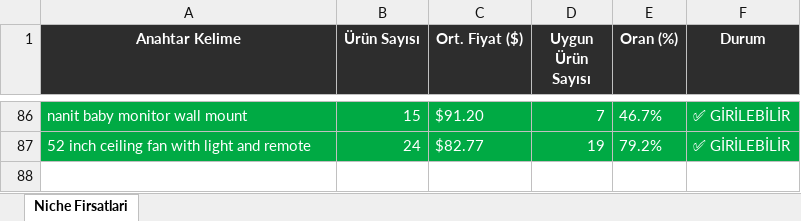
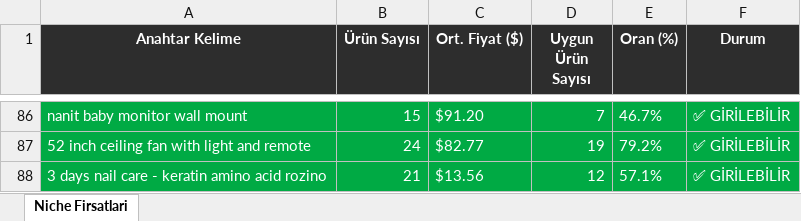
Before and after one commit to furkanarslan3445-coder/amazon-pl-research, an Excel workbook: output/amazon_niche_rapor_2026-04-02.xlsx, sheet Niche Firsatlari, drawn as a sheet; only a part is shown, gaps mark what is left out; values as stored, in another font and other column widths than the file's, no borders; the diff names each change by its address in the sheet, - before the commit and + after, or states it on an @@ line.

```diff
--- a/output/amazon_niche_rapor_2026-04-02.xlsx (sheet Niche Firsatlari)
+++ b/output/amazon_niche_rapor_2026-04-02.xlsx (sheet Niche Firsatlari)
+row 88: 3 days nail care - keratin amino acid rozino | 21 | $13.56 | 12 | 57.1% | ✅ GİRİLEBİLİR
```
Also changed, not shown: 1 other file.
